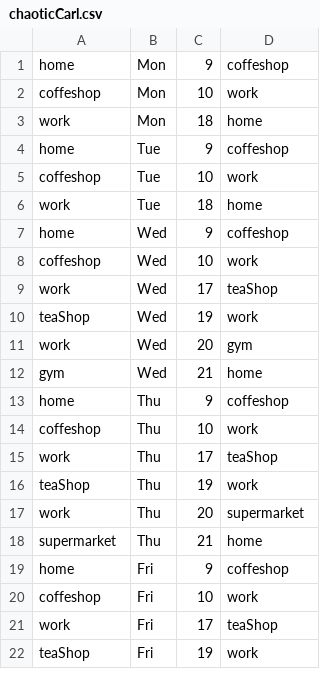
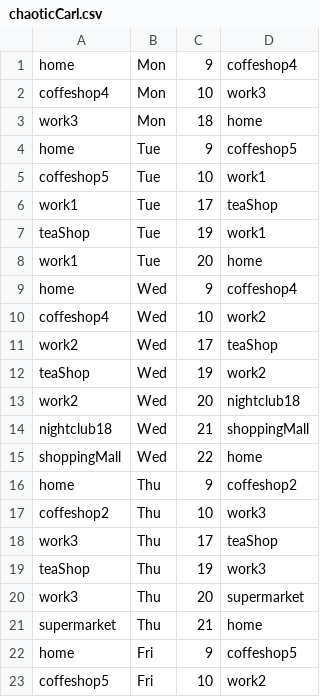
Before and after one commit to sofayam/routine, a CSV file: chaoticCarl.csv, drawn as a sheet; only a part is shown; the diff covers the shown part only.

```diff
--- a/chaoticCarl.csv
+++ b/chaoticCarl.csv
@@ -1,22 +1,23 @@
-home;Mon;9;coffeshop
-coffeshop;Mon;10;work
-work;Mon;18;home
-home;Tue;9;coffeshop
-coffeshop;Tue;10;work
-work;Tue;18;home
-home;Wed;9;coffeshop
-coffeshop;Wed;10;work
-work;Wed;17;teaShop
-teaShop;Wed;19;work
-work;Wed;20;gym
-gym;Wed;21;home
-home;Thu;9;coffeshop
-coffeshop;Thu;10;work
-work;Thu;17;teaShop
-teaShop;Thu;19;work
-work;Thu;20;supermarket
+home;Mon;9;coffeshop4
+coffeshop4;Mon;10;work3
+work3;Mon;18;home
+home;Tue;9;coffeshop5
+coffeshop5;Tue;10;work1
+work1;Tue;17;teaShop
+teaShop;Tue;19;work1
+work1;Tue;20;home
+home;Wed;9;coffeshop4
+coffeshop4;Wed;10;work2
+work2;Wed;17;teaShop
+teaShop;Wed;19;work2
+work2;Wed;20;nightclub18
+nightclub18;Wed;21;shoppingMall
+shoppingMall;Wed;22;home
+home;Thu;9;coffeshop2
+coffeshop2;Thu;10;work3
+work3;Thu;17;teaShop
+teaShop;Thu;19;work3
+work3;Thu;20;supermarket
 supermarket;Thu;21;home
-home;Fri;9;coffeshop
-coffeshop;Fri;10;work
-work;Fri;17;teaShop
-teaShop;Fri;19;work
+home;Fri;9;coffeshop5
+coffeshop5;Fri;10;work2
```
Also changed, not shown: 2 removed rows and 4 edited cells elsewhere in this file, 3 other files.
